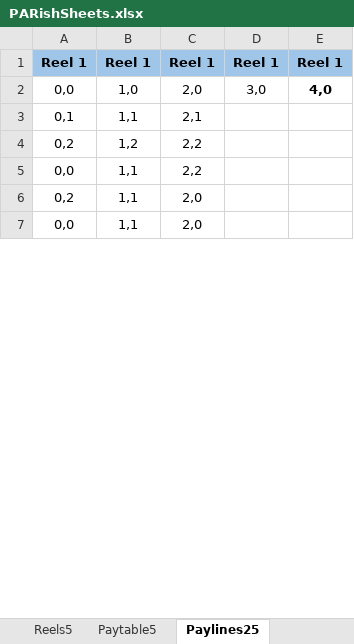
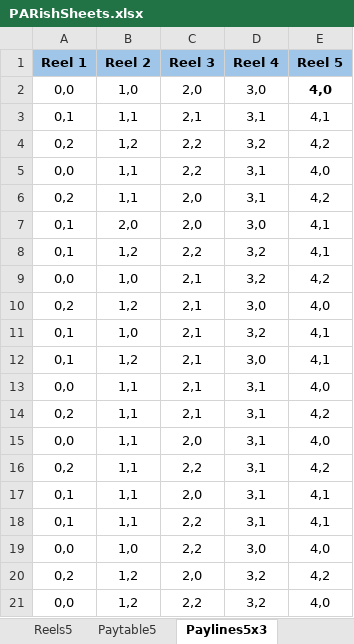
Before and after one commit to kenfuciousd/JD-Programming-examples, an Excel workbook: Python/math_slot_simulator/PARishSheets.xlsx, sheet Paylines5x3, drawn as a sheet; only a part is shown; values as stored, in another font and other column widths than the file's, no borders; addresses are those after the commit; the diff covers the shown part only; the diff names each change by its address in the sheet, - before the commit and + after, or states it on an @@ line.

Commit message:
major updates v1.0
added math stats, volatility, RTP calculations - updated to solve three bugs in calculation. Also updates to the input files, added multiple 3x3 volatility charts and early logic for 4x and 5x reels

```diff
--- a/Python/math_slot_simulator/PARishSheets.xlsx (sheet Paylines5x3)
+++ b/Python/math_slot_simulator/PARishSheets.xlsx (sheet Paylines5x3)
-sheet tab: Paylines25
+sheet tab: Paylines5x3
-B1: Reel 1
+B1: Reel 2
-C1: Reel 1
+C1: Reel 3
-D1: Reel 1
+D1: Reel 4
-E1: Reel 1
+E1: Reel 5
-D3 (Reel 4): (empty)
+D3 (Reel 4): 3,1
-E3 (Reel 5): (empty)
+E3 (Reel 5): 4,1
-D4 (Reel 4): (empty)
+D4 (Reel 4): 3,2
-E4 (Reel 5): (empty)
+E4 (Reel 5): 4,2
-D5:D6 (Reel 4): (empty)
+D5:D6 (Reel 4): 3,1
-E5 (Reel 5): (empty)
+E5 (Reel 5): 4,0
-E6 (Reel 5): (empty)
+E6 (Reel 5): 4,2
+row 7: 0,1 | 2,0 | 2,0 | 3,0 | 4,1
+row 8: 0,1 | 1,2 | 2,2 | 3,2 | 4,1
+row 9: 0,0 | 1,0 | 2,1 | 3,2 | 4,2
+row 10: 0,2 | 1,2 | 2,1 | 3,0 | 4,0
+row 11: 0,1 | 1,0 | 2,1 | 3,2 | 4,1
+row 12: 0,1 | 1,2 | 2,1 | 3,0 | 4,1
+row 13: 0,0 | 1,1 | 2,1 | 3,1 | 4,0
+row 14: 0,2 | 1,1 | 2,1 | 3,1 | 4,2
-D15 (Reel 4): (empty)
+D15 (Reel 4): 3,1
-E15 (Reel 5): (empty)
+E15 (Reel 5): 4,0
+row 16: 0,2 | 1,1 | 2,2 | 3,1 | 4,2
+row 17: 0,1 | 1,1 | 2,0 | 3,1 | 4,1
+row 18: 0,1 | 1,1 | 2,2 | 3,1 | 4,1
+row 19: 0,0 | 1,0 | 2,2 | 3,0 | 4,0
+row 20: 0,2 | 1,2 | 2,0 | 3,2 | 4,2
+row 21: 0,0 | 1,2 | 2,2 | 3,2 | 4,0
```
Also changed, not shown: 27 added rows and 6 edited cells elsewhere in this sheet, sheet Paytable5, sheet Paytable4, sheet Paylines16, sheet Reels, sheet Paytable3, other sheet tabs, 8 other files.
